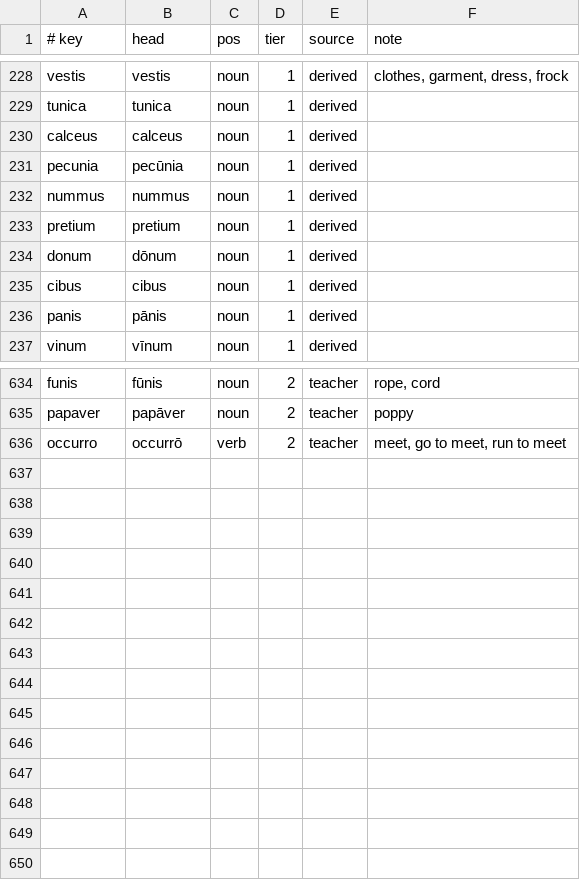
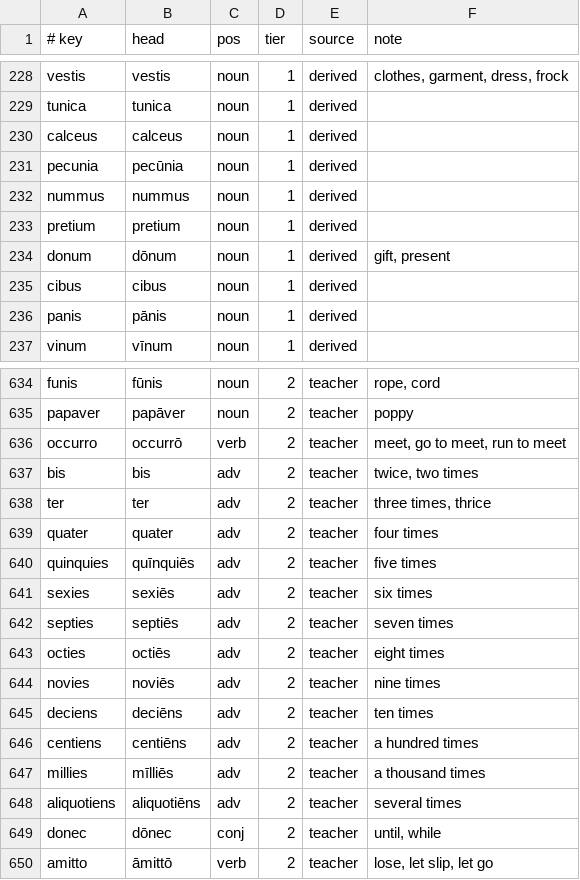
Before and after one commit to oldenKnight/vetusPoeta, a TSV file: data/curated/tiers_la.tsv, drawn as a sheet; only a part is shown, gaps mark what is left out.

```diff
--- a/data/curated/tiers_la.tsv
+++ b/data/curated/tiers_la.tsv
@@ -233,3 +233,3 @@ nummus	nummus	noun	1	derived
 pretium	pretium	noun	1	derived	
-donum	dōnum	noun	1	derived	
+donum	dōnum	noun	1	derived	gift, present
 cibus	cibus	noun	1	derived	
@@ -636 +636,15 @@ papaver	papāver	noun	2	teacher	poppy
 occurro	occurrō	verb	2	teacher	meet, go to meet, run to meet
+bis	bis	adv	2	teacher	twice, two times
+ter	ter	adv	2	teacher	three times, thrice
+quater	quater	adv	2	teacher	four times
+quinquies	quīnquiēs	adv	2	teacher	five times
+sexies	sexiēs	adv	2	teacher	six times
+septies	septiēs	adv	2	teacher	seven times
+octies	octiēs	adv	2	teacher	eight times
+novies	noviēs	adv	2	teacher	nine times
+deciens	deciēns	adv	2	teacher	ten times
+centiens	centiēns	adv	2	teacher	a hundred times
+millies	mīlliēs	adv	2	teacher	a thousand times
+aliquotiens	aliquotiēns	adv	2	teacher	several times
+donec	dōnec	conj	2	teacher	until, while
+amitto	āmittō	verb	2	teacher	lose, let slip, let go
```
Also changed, not shown: data/curated/verbprep_en_la.tsv, 9 other files.
